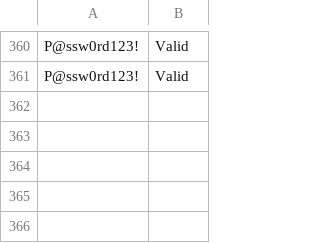
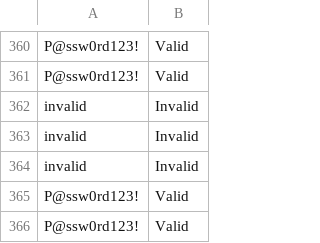
Before and after one commit to JamesDoonan1/sound-to-security, a CSV file: backend/logs/password_log.csv, drawn as a sheet; only a part is shown, gaps mark what is left out.

Commit message:
2 tests in password routes test file passing. I will ad more now.

```diff
--- a/backend/logs/password_log.csv
+++ b/backend/logs/password_log.csv
@@ -365 +365,6 @@ P@ssw0rd123!,Valid
 P@ssw0rd123!,Valid
+invalid,Invalid
+invalid,Invalid
+invalid,Invalid
+P@ssw0rd123!,Valid
+P@ssw0rd123!,Valid
```
Also changed, not shown: 1 other file.
